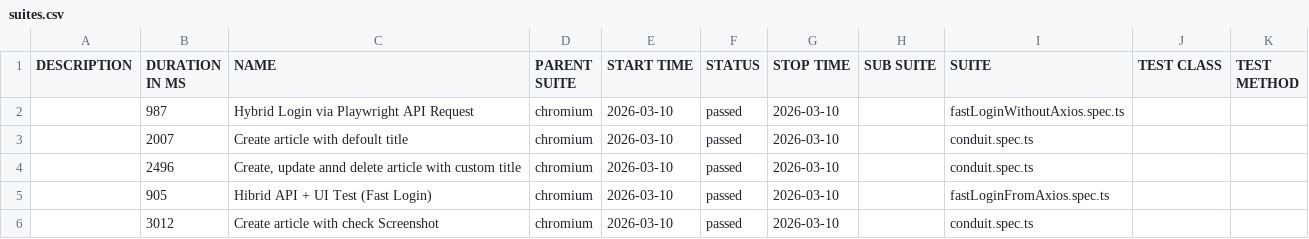
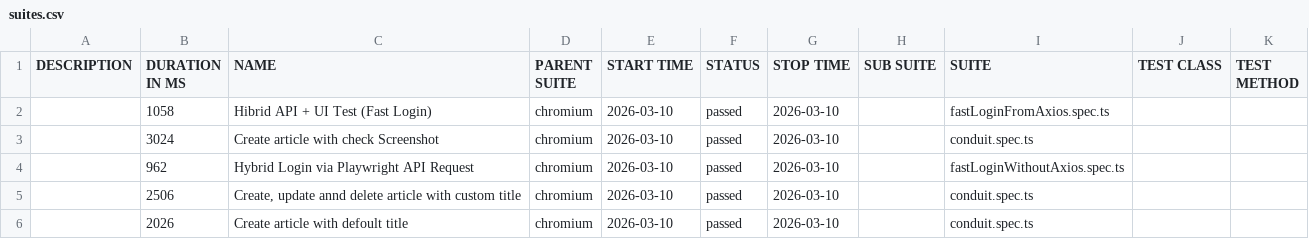
Before and after one commit to baleksandr/playwright-conduit-framework, a CSV file: data/suites.csv, drawn as a sheet.

```diff
--- a/data/suites.csv
+++ b/data/suites.csv
@@ -1,6 +1,6 @@
 "DESCRIPTION","DURATION IN MS","NAME","PARENT SUITE","START TIME","STATUS","STOP TIME","SUB SUITE","SUITE","TEST CLASS","TEST METHOD"
-"","987","Hybrid Login via Playwright API Request","chromium","2026-03-10","passed","2026-03-10","","fastLoginWithoutAxios.spec.ts","",""
-"","2007","Create article with defoult title","chromium","2026-03-10","passed","2026-03-10","","conduit.spec.ts","",""
-"","2496","Create, update annd delete article with custom title","chromium","2026-03-10","passed","2026-03-10","","conduit.spec.ts","",""
-"","905","Hibrid API + UI Test (Fast Login)","chromium","2026-03-10","passed","2026-03-10","","fastLoginFromAxios.spec.ts","",""
-"","3012","Create article with check Screenshot","chromium","2026-03-10","passed","2026-03-10","","conduit.spec.ts","",""
+"","1058","Hibrid API + UI Test (Fast Login)","chromium","2026-03-10","passed","2026-03-10","","fastLoginFromAxios.spec.ts","",""
+"","3024","Create article with check Screenshot","chromium","2026-03-10","passed","2026-03-10","","conduit.spec.ts","",""
+"","962","Hybrid Login via Playwright API Request","chromium","2026-03-10","passed","2026-03-10","","fastLoginWithoutAxios.spec.ts","",""
+"","2506","Create, update annd delete article with custom title","chromium","2026-03-10","passed","2026-03-10","","conduit.spec.ts","",""
+"","2026","Create article with defoult title","chromium","2026-03-10","passed","2026-03-10","","conduit.spec.ts","",""
```
Also changed, not shown: 38 other files.
